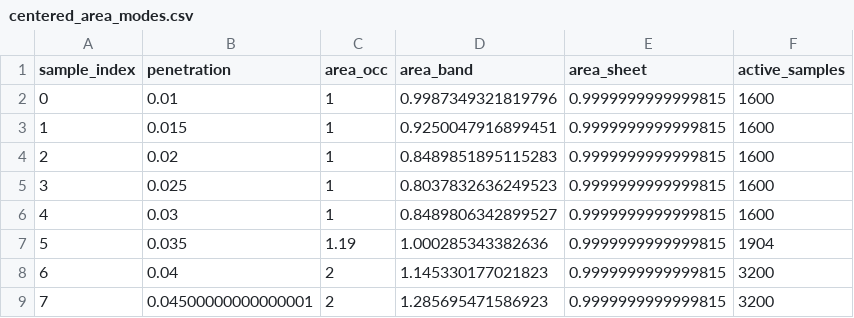
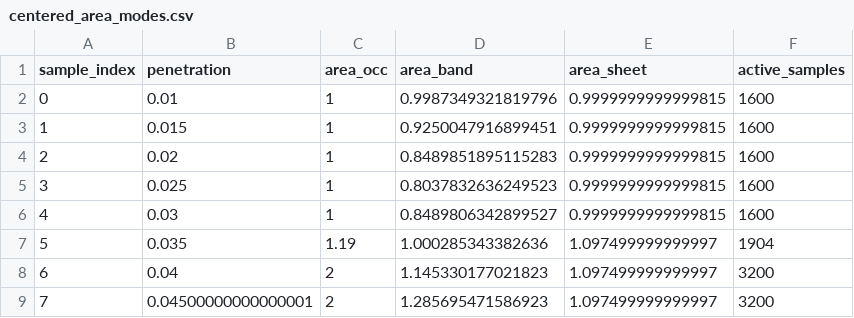
Before and after one commit to W-Moorer/ChronoSDF-Contact, a CSV file: paper/results/benchmark_box_contact/centered_area_modes.csv, drawn as a sheet.

```diff
--- a/paper/results/benchmark_box_contact/centered_area_modes.csv
+++ b/paper/results/benchmark_box_contact/centered_area_modes.csv
@@ -6,4 +6,4 @@ sample_index,penetration,area_occ,area_band,area_sheet,active_samples
 4,0.03,1,0.8489806342899527,0.9999999999999815,1600
-5,0.035,1.19,1.000285343382636,0.9999999999999815,1904
-6,0.04,2,1.145330177021823,0.9999999999999815,3200
-7,0.04500000000000001,2,1.285695471586923,0.9999999999999815,3200
+5,0.035,1.19,1.000285343382636,1.097499999999997,1904
+6,0.04,2,1.145330177021823,1.097499999999997,3200
+7,0.04500000000000001,2,1.285695471586923,1.097499999999997,3200
```
Also changed, not shown: paper/results/benchmark_box_contact/benchmark_records.csv, paper/results/benchmark_box_contact/benchmark_summary.csv, 6 other files.
